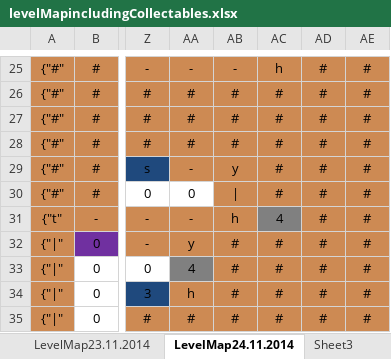
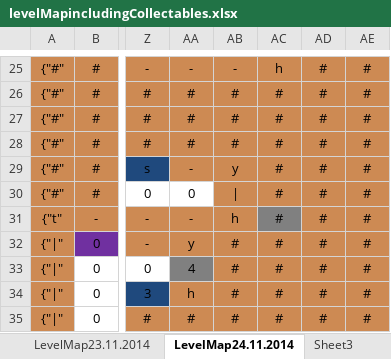
Before and after one commit to PeWiNi/MiloandKOS, an Excel workbook: Assets/levelMapincludingCollectables.xlsx, sheet LevelMap24.11.2014, drawn as a sheet; only a part is shown, gaps mark what is left out; values as stored, in another font and other column widths than the file's, no borders; the diff names each change by its address in the sheet, - before the commit and + after, or states it on an @@ line.

```diff
--- a/Assets/levelMapincludingCollectables.xlsx (sheet LevelMap24.11.2014)
+++ b/Assets/levelMapincludingCollectables.xlsx (sheet LevelMap24.11.2014)
-AC31: 4
+AC31: #
```
Also changed, not shown: 1 other file.
